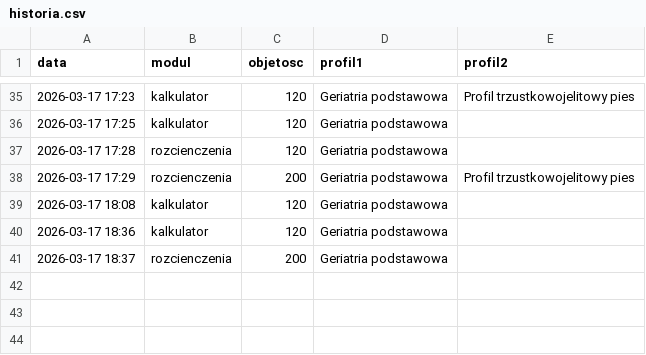
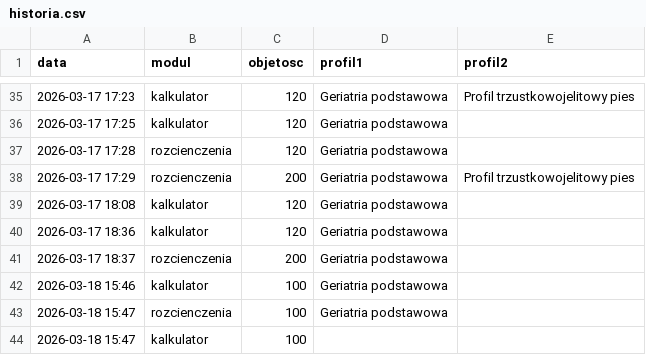
Before and after one commit to GaLaXy2137-JP2/kalkulator, a CSV file: historia.csv, drawn as a sheet; only a part is shown, gaps mark what is left out; the diff names each change by its address in the sheet, - before the commit and + after, or states it on an @@ line.

```diff
--- a/historia.csv
+++ b/historia.csv
+row 42: 2026-03-18 15:46 | kalkulator | 100 | Geriatria podstawowa
+row 43: 2026-03-18 15:47 | rozcienczenia | 100 | Geriatria podstawowa
+row 44: 2026-03-18 15:47 | kalkulator | 100
```
Also changed, not shown: 2 other files.
